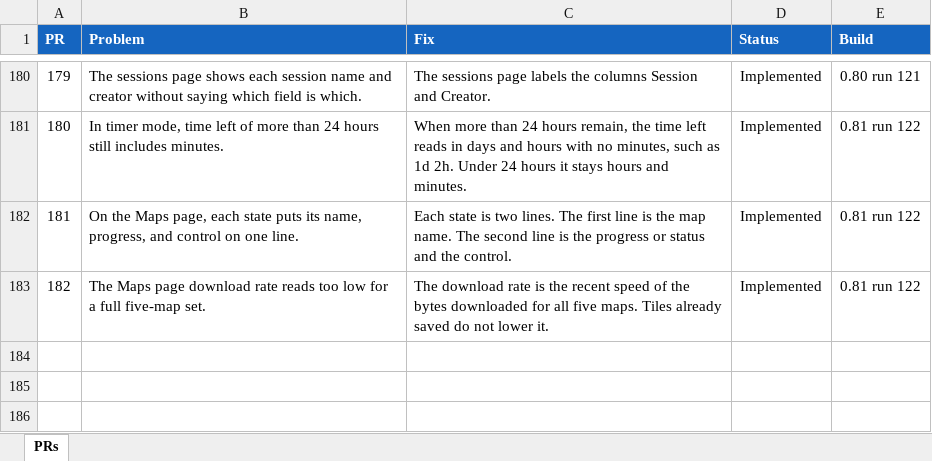
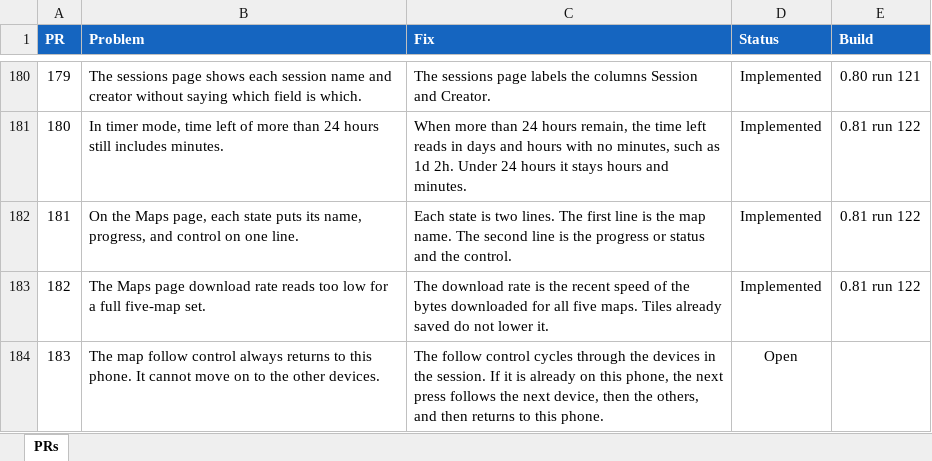
Before and after one commit to jonopelgt/NextcloudPhoneTrack, an Excel workbook: PRS.xlsx, sheet PRs, drawn as a sheet; only a part is shown, gaps mark what is left out; values as stored, in another font and other column widths than the file's, no borders; conditional formats not drawn; the diff names each change by its address in the sheet, - before the commit and + after, or states it on an @@ line.

Commit message:
File PR 183: cycle the follow control through devices
The follow control always returns to this phone.
Not implemented.

```diff
--- a/PRS.xlsx (sheet PRs)
+++ b/PRS.xlsx (sheet PRs)
+row 184: 183 | The map follow control always returns to this phone. It cannot move on to the other devices. | The follow control cycles through the devices in the session. If it is already on this phone, the next press follows the next device, then the others, and then returns to this phone. | Open
```
